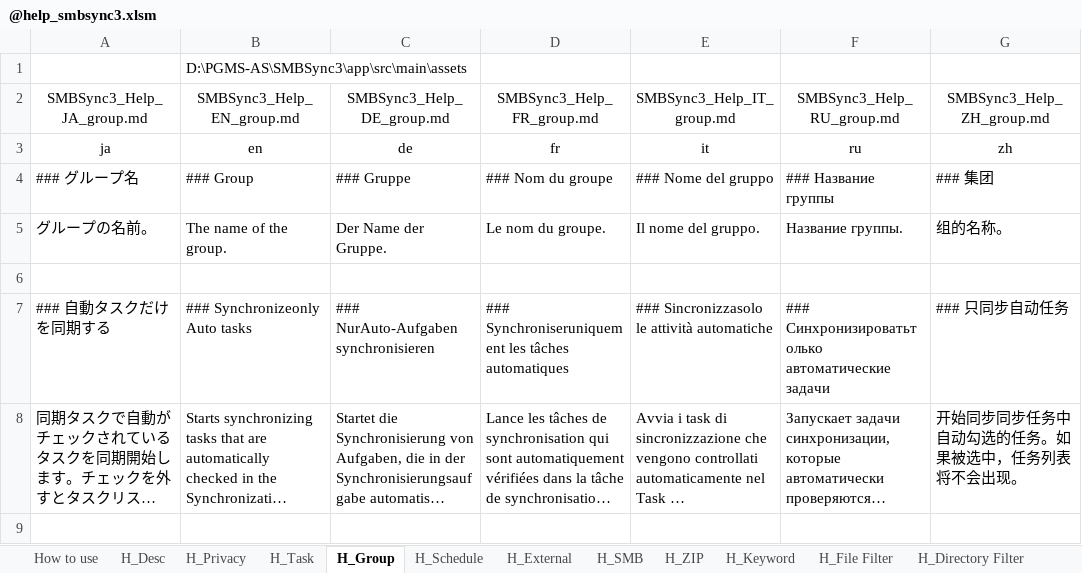
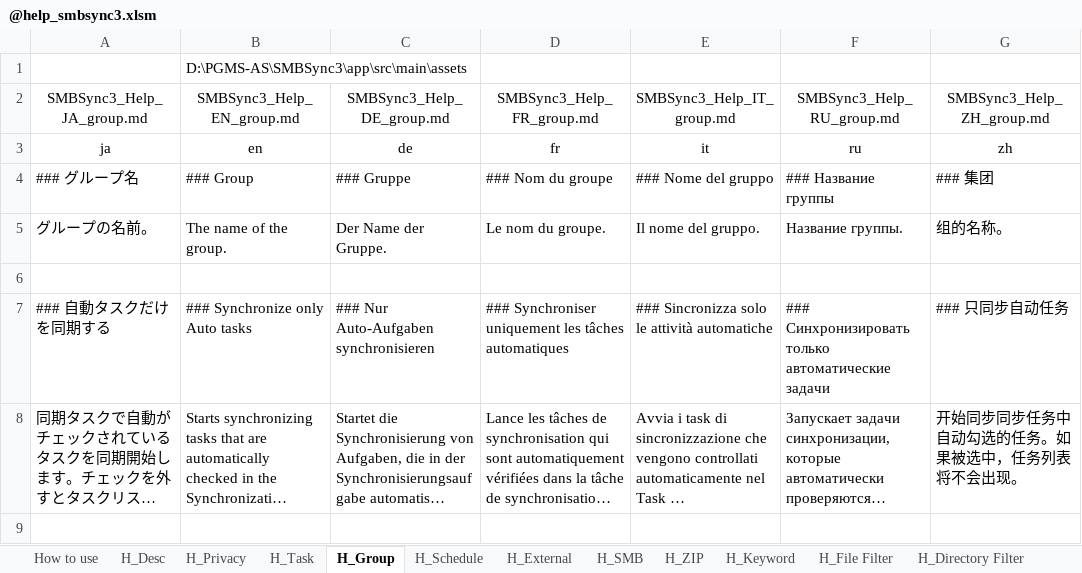
Before and after one commit to Sentaroh/SMBSync3, an Excel workbook: app/help/@help_smbsync3.xlsm, sheet H_Group, drawn as a sheet; only a part is shown; long unchanged cells end in …; values as stored, in another font and other column widths than the file's, no borders; charts and pictures not drawn; the diff names each change by its address in the sheet, - before the commit and + after, or states it on an @@ line.

```diff
--- a/app/help/@help_smbsync3.xlsm (sheet H_Group)
+++ b/app/help/@help_smbsync3.xlsm (sheet H_Group)
-B7 (SMBSync3_Help_EN_group.md): ### Synchronizeonly Auto tasks
+B7 (SMBSync3_Help_EN_group.md): ### Synchronize only Auto tasks
-C7 (SMBSync3_Help_DE_group.md): ### NurAuto-Aufgaben synchronisieren
+C7 (SMBSync3_Help_DE_group.md): ### Nur Auto-Aufgaben synchronisieren
-D7 (SMBSync3_Help_FR_group.md): ### Synchroniseruniquement les tâches…
+D7 (SMBSync3_Help_FR_group.md): ### Synchroniser uniquement les tâches…
-E7 (SMBSync3_Help_IT_group.md): ### Sincronizzasolo le attività automatiche
+E7 (SMBSync3_Help_IT_group.md): ### Sincronizza solo le attività automatiche
-F7 (SMBSync3_Help_RU_group.md): ### Синхронизироватьтолько автоматические задачи
+F7 (SMBSync3_Help_RU_group.md): ### Синхронизировать только автоматические задачи
```
Also changed, not shown: sheet H_Task, other sheet tabs, charts or pictures, message_translation_sync3.xlsm, 51 other files.
